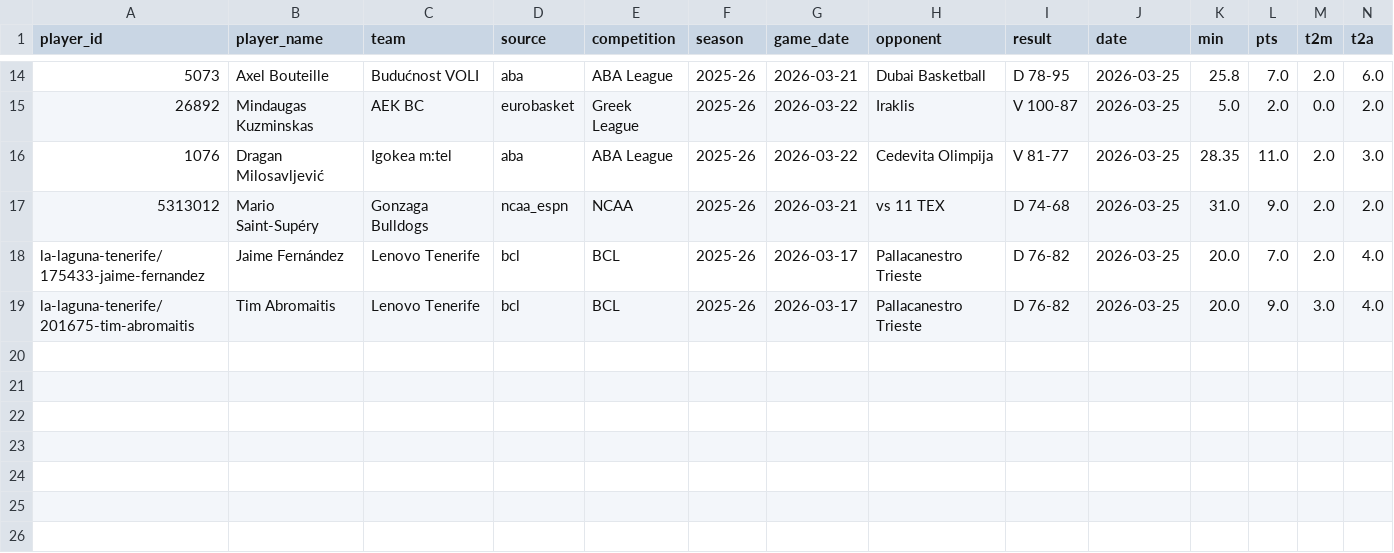
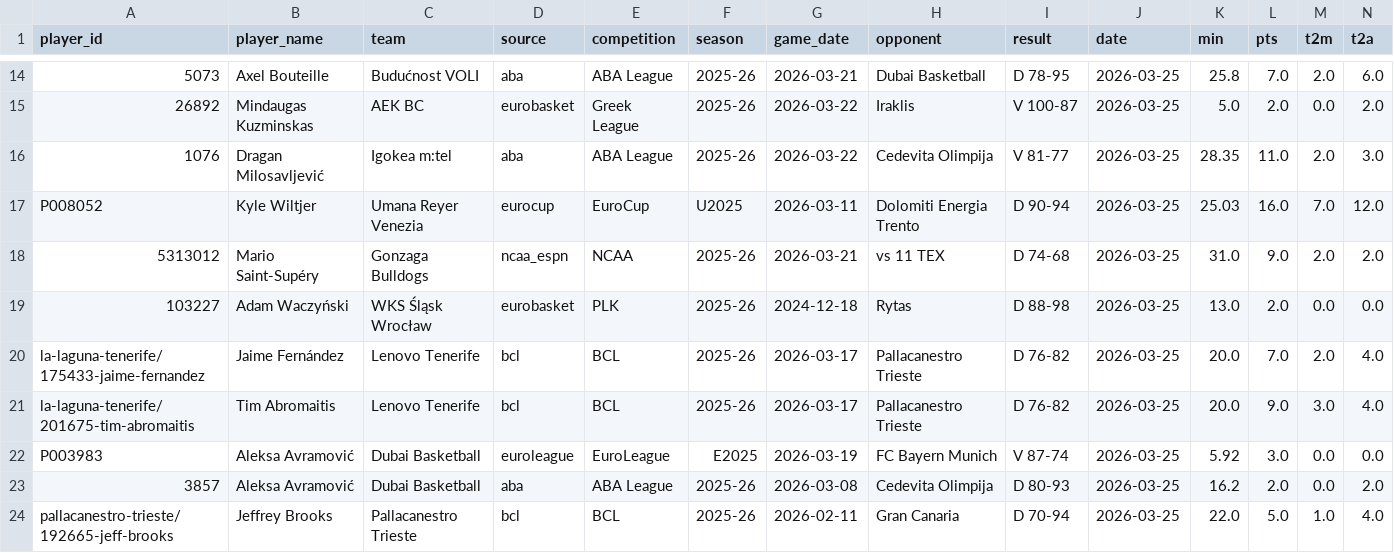
Before and after one commit to Eran42/unicaja-stats-hub, a CSV file: data/stats/2026-03-25.csv, drawn as a sheet; only a part is shown, gaps mark what is left out; rows hold the shown columns only; the diff names each change by its address in the sheet, - before the commit and + after, or states it on an @@ line.

```diff
--- a/data/stats/2026-03-25.csv
+++ b/data/stats/2026-03-25.csv
+row 17: P008052 | Kyle Wiltjer | Umana Reyer Venezia | eurocup | EuroCup | U2025 | 2026-03-11 | Dolomiti Energia Trento | D 90-94 | 2026-03-25 | 25.03 | 16.0 | 7.0 | 12.0
+row 19: 103227 | Adam Waczyński | WKS Śląsk Wrocław | eurobasket | PLK | 2025-26 | 2024-12-18 | Rytas | D 88-98 | 2026-03-25 | 13.0 | 2.0 | 0.0 | 0.0
+row 22: P003983 | Aleksa Avramović | Dubai Basketball | euroleague | EuroLeague | E2025 | 2026-03-19 | FC Bayern Munich | V 87-74 | 2026-03-25 | 5.92 | 3.0 | 0.0 | 0.0
+row 23: 3857 | Aleksa Avramović | Dubai Basketball | aba | ABA League | 2025-26 | 2026-03-08 | Cedevita Olimpija | D 80-93 | 2026-03-25 | 16.2 | 2.0 | 0.0 | 2.0
+row 24: pallacanestro-trieste/192665-jeff-brooks | Jeffrey Brooks | Pallacanestro Trieste | bcl | BCL | 2025-26 | 2026-02-11 | Gran Canaria | D 70-94 | 2026-03-25 | 22.0 | 5.0 | 1.0 | 4.0
```
Also changed, not shown: 2 other files.
